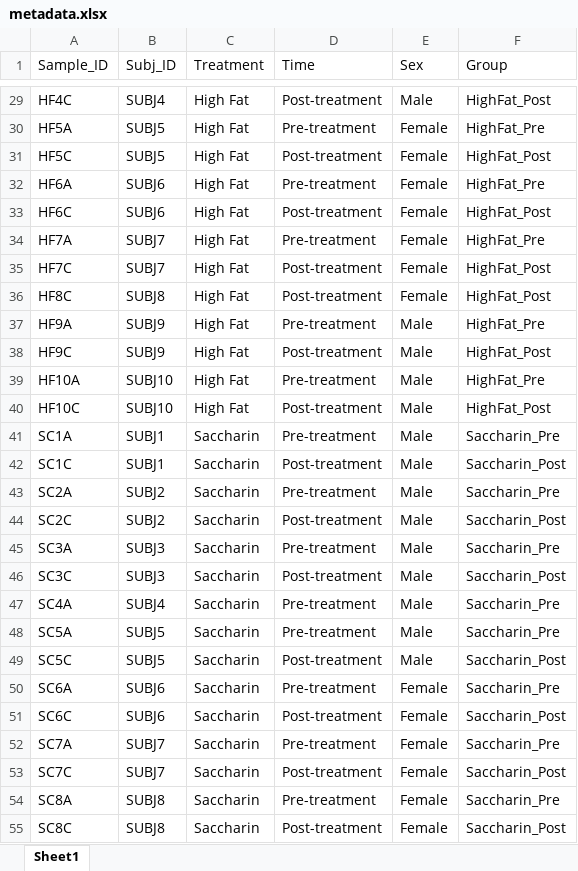
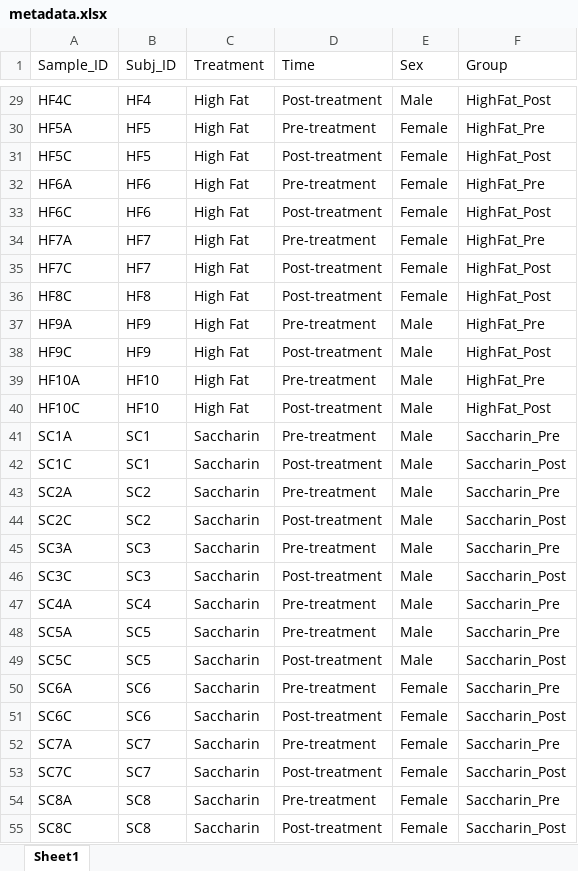
Before and after one commit to ednachiang/Stevia, an Excel workbook: metadata.xlsx, sheet Sheet1, drawn as a sheet; only a part is shown, gaps mark what is left out; values as stored, in another font and other column widths than the file's, no borders; the diff covers the shown part only; the diff names each change by its address in the sheet, - before the commit and + after, or states it on an @@ line.

Commit message:
Fixed Subj_ID to be unique

```diff
--- a/metadata.xlsx (sheet Sheet1)
+++ b/metadata.xlsx (sheet Sheet1)
-B29 (Subj_ID): SUBJ4
+B29 (Subj_ID): HF4
-B30:B31 (Subj_ID): SUBJ5
+B30:B31 (Subj_ID): HF5
-B32:B33 (Subj_ID): SUBJ6
+B32:B33 (Subj_ID): HF6
-B34:B35 (Subj_ID): SUBJ7
+B34:B35 (Subj_ID): HF7
-B36 (Subj_ID): SUBJ8
+B36 (Subj_ID): HF8
-B37:B38 (Subj_ID): SUBJ9
+B37:B38 (Subj_ID): HF9
-B39:B40 (Subj_ID): SUBJ10
+B39:B40 (Subj_ID): HF10
-B41:B42 (Subj_ID): SUBJ1
+B41:B42 (Subj_ID): SC1
-B43:B44 (Subj_ID): SUBJ2
+B43:B44 (Subj_ID): SC2
-B45:B46 (Subj_ID): SUBJ3
+B45:B46 (Subj_ID): SC3
-B47 (Subj_ID): SUBJ4
+B47 (Subj_ID): SC4
-B48:B49 (Subj_ID): SUBJ5
+B48:B49 (Subj_ID): SC5
-B50:B51 (Subj_ID): SUBJ6
+B50:B51 (Subj_ID): SC6
-B52:B53 (Subj_ID): SUBJ7
+B52:B53 (Subj_ID): SC7
-B54:B55 (Subj_ID): SUBJ8
+B54:B55 (Subj_ID): SC8
```
Also changed, not shown: 49 edited cells elsewhere in this sheet, 14 other files.
